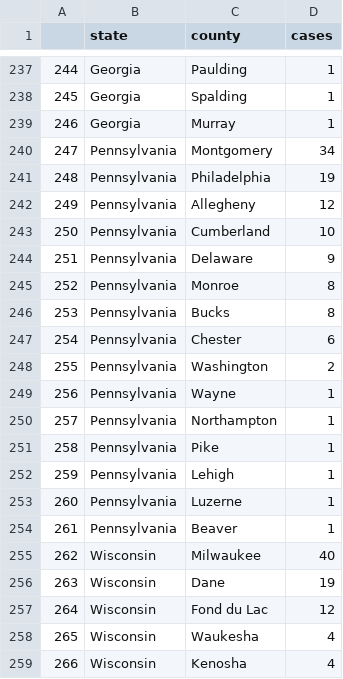
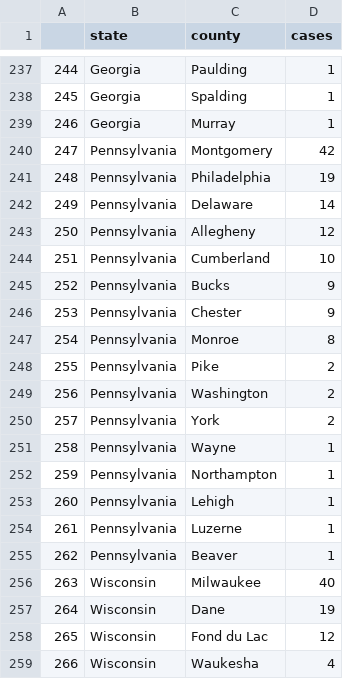
Before and after one commit to randel/COVID-19-US-county-map, a CSV file: data.csv, drawn as a sheet; only a part is shown, gaps mark what is left out; the shorter side is filled out with more unchanged rows; removed rows and columns are numbered as before the commit, all else as after; the diff covers the shown part only; the diff names each change by its address in the sheet, - before the commit and + after, or states it on an @@ line.

```diff
--- a/data.csv
+++ b/data.csv
-D240 (cases): 34
+D240 (cases): 42
+row 242: 249 | Pennsylvania | Delaware | 14
@@ column A renumbered from row 243 down @@
+row 245: 252 | Pennsylvania | Bucks | 9
-C246 (county): Delaware
+C246 (county): Chester
-C248 (county): Bucks
+C248 (county): Pike
-D248 (cases): 8
+D248 (cases): 2
-row 247: 254 | Pennsylvania | Chester | 6
+row 250: 257 | Pennsylvania | York | 2
-row 251: 258 | Pennsylvania | Pike | 1
```
Also changed, not shown: 18 moved rows elsewhere in this file, 1 other file.
